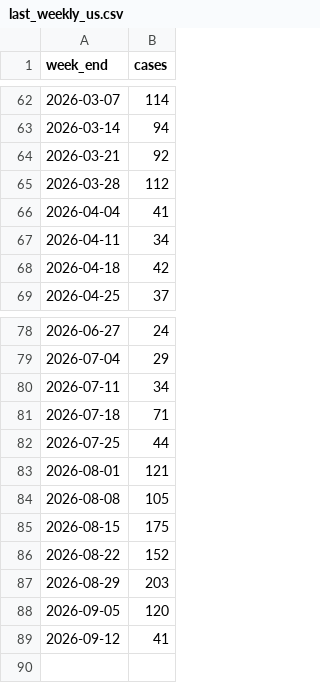
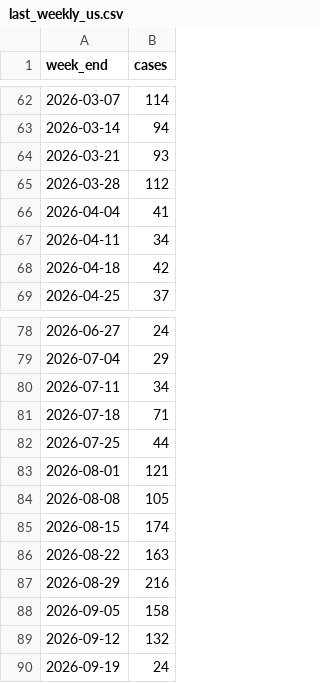
Before and after one commit to annie-jennemann/measles2, a CSV file: last_weekly_us.csv, drawn as a sheet; only a part is shown, gaps mark what is left out.

```diff
--- a/last_weekly_us.csv
+++ b/last_weekly_us.csv
@@ -63,3 +63,3 @@ week_end,cases
 2026-03-14,94
-2026-03-21,92
+2026-03-21,93
 2026-03-28,112
@@ -84,6 +84,7 @@ week_end,cases
 2026-08-08,105
-2026-08-15,175
-2026-08-22,152
-2026-08-29,203
-2026-09-05,120
-2026-09-12,41
+2026-08-15,174
+2026-08-22,163
+2026-08-29,216
+2026-09-05,158
+2026-09-12,132
+2026-09-19,24
```
Also changed, not shown: last_annual_us.csv, last_map_us.csv.
